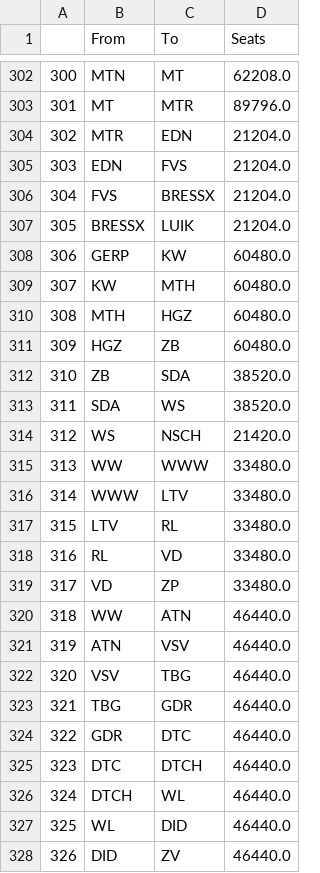
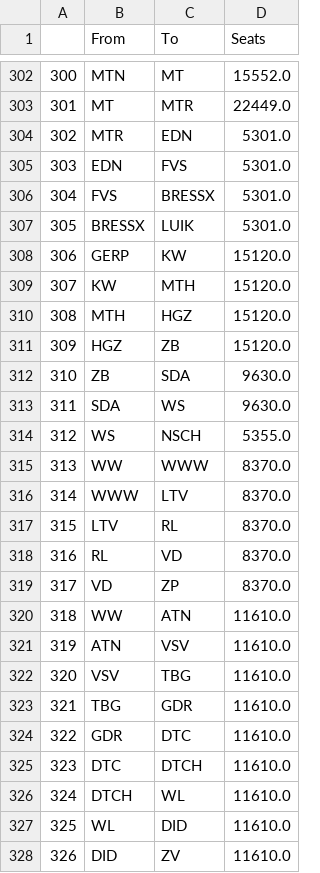
Before and after one commit to mathijsmarkus/python_group_assignment, a CSV file: SeatsPerTrajectoryMonday.csv, drawn as a sheet; only a part is shown, gaps mark what is left out; the diff covers the shown part only.

```diff
--- a/SeatsPerTrajectoryMonday.csv
+++ b/SeatsPerTrajectoryMonday.csv
@@ -302,27 +302,27 @@
-300,MTN,MT,62208.0
-301,MT,MTR,89796.0
-302,MTR,EDN,21204.0
-303,EDN,FVS,21204.0
-304,FVS,BRESSX,21204.0
-305,BRESSX,LUIK,21204.0
-306,GERP,KW,60480.0
-307,KW,MTH,60480.0
-308,MTH,HGZ,60480.0
-309,HGZ,ZB,60480.0
-310,ZB,SDA,38520.0
-311,SDA,WS,38520.0
-312,WS,NSCH,21420.0
-313,WW,WWW,33480.0
-314,WWW,LTV,33480.0
-315,LTV,RL,33480.0
-316,RL,VD,33480.0
-317,VD,ZP,33480.0
-318,WW,ATN,46440.0
-319,ATN,VSV,46440.0
-320,VSV,TBG,46440.0
-321,TBG,GDR,46440.0
-322,GDR,DTC,46440.0
-323,DTC,DTCH,46440.0
-324,DTCH,WL,46440.0
-325,WL,DID,46440.0
-326,DID,ZV,46440.0
+300,MTN,MT,15552.0
+301,MT,MTR,22449.0
+302,MTR,EDN,5301.0
+303,EDN,FVS,5301.0
+304,FVS,BRESSX,5301.0
+305,BRESSX,LUIK,5301.0
+306,GERP,KW,15120.0
+307,KW,MTH,15120.0
+308,MTH,HGZ,15120.0
+309,HGZ,ZB,15120.0
+310,ZB,SDA,9630.0
+311,SDA,WS,9630.0
+312,WS,NSCH,5355.0
+313,WW,WWW,8370.0
+314,WWW,LTV,8370.0
+315,LTV,RL,8370.0
+316,RL,VD,8370.0
+317,VD,ZP,8370.0
+318,WW,ATN,11610.0
+319,ATN,VSV,11610.0
+320,VSV,TBG,11610.0
+321,TBG,GDR,11610.0
+322,GDR,DTC,11610.0
+323,DTC,DTCH,11610.0
+324,DTCH,WL,11610.0
+325,WL,DID,11610.0
+326,DID,ZV,11610.0
```
Also changed, not shown: 116 edited cells elsewhere in this file, 4 other files.
